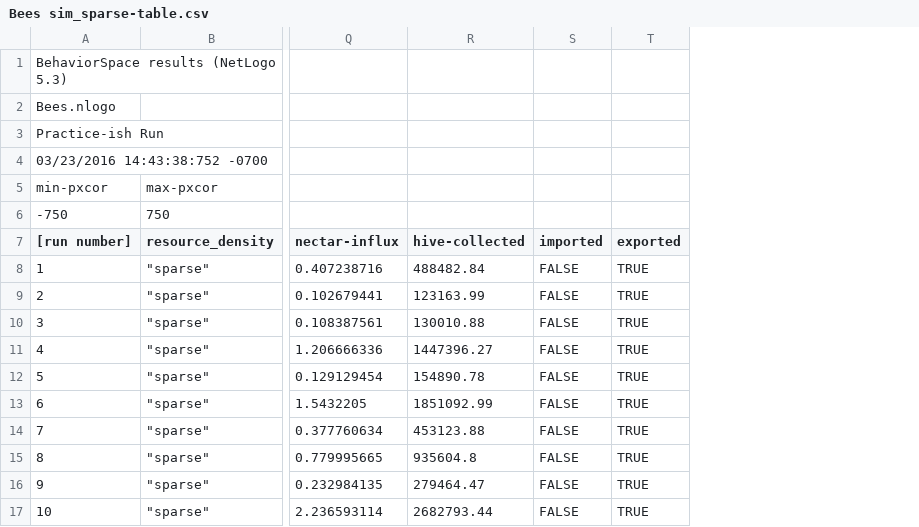
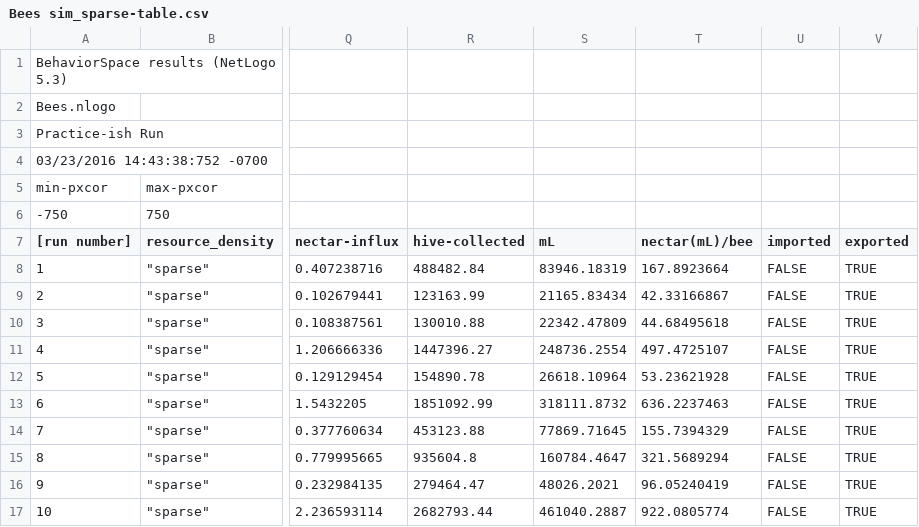
Before and after one commit to beelabhmc/Bee-Lab-Thesis, a CSV file: BehaviorSpace Data/Colony Simulations/Bees sim_sparse-table.csv, drawn as a sheet; only a part is shown, gaps mark what is left out; the diff names each change by its address in the sheet, - before the commit and + after, or states it on an @@ line.

Commit message:
Added in mL/bee and mL columns

```diff
--- a/BehaviorSpace Data/Colony Simulations/Bees sim_sparse-table.csv
+++ b/BehaviorSpace Data/Colony Simulations/Bees sim_sparse-table.csv
+column S (mL), rows 8-17: 83946.18319 | 21165.83434 | 22342.47809 | 248736.2554 | 26618.10964 | 318111.8732 | 77869.71645 | 160784.4647 | 48026.2021 | 461040.2887
+column T (nectar(mL)/bee), rows 8-17: 167.8923664 | 42.33166867 | 44.68495618 | 497.4725107 | 53.23621928 | 636.2237463 | 155.7394329 | 321.5689294 | 96.05240419 | 922.0805774
```
Also changed, not shown: 2 other files.
